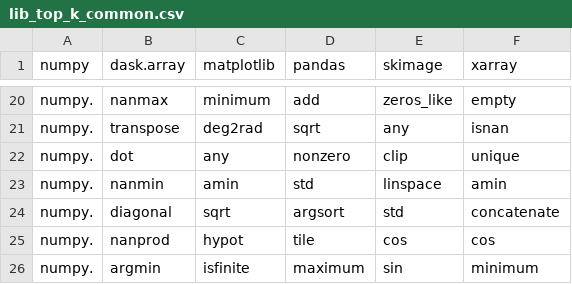
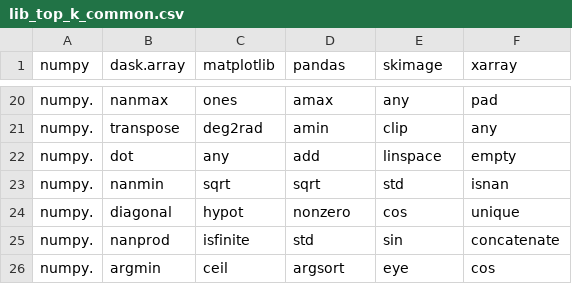
Before and after one commit to data-apis/array-api-comparison, a CSV file: data/lib_top_k_common.csv, drawn as a sheet; only a part is shown, gaps mark what is left out; the diff covers the shown part only.

```diff
--- a/data/lib_top_k_common.csv
+++ b/data/lib_top_k_common.csv
@@ -20,7 +20,7 @@ numpy,dask.array,matplotlib,pandas,skimage,xarray
-"numpy.","nanmax","minimum","add","zeros_like","empty"
-"numpy.","transpose","deg2rad","sqrt","any","isnan"
-"numpy.","dot","any","nonzero","clip","unique"
-"numpy.","nanmin","amin","std","linspace","amin"
-"numpy.","diagonal","sqrt","argsort","std","concatenate"
-"numpy.","nanprod","hypot","tile","cos","cos"
-"numpy.","argmin","isfinite","maximum","sin","minimum"
+"numpy.","nanmax","ones","amax","any","pad"
+"numpy.","transpose","deg2rad","amin","clip","any"
+"numpy.","dot","any","add","linspace","empty"
+"numpy.","nanmin","sqrt","sqrt","std","isnan"
+"numpy.","diagonal","hypot","nonzero","cos","unique"
+"numpy.","nanprod","isfinite","std","sin","concatenate"
+"numpy.","argmin","ceil","argsort","eye","cos"
```
Also changed, not shown: 2 added rows, 2 removed rows and 27 edited cells elsewhere in this file, data/common_apis_ranks.csv, data/intersection_ranks.csv, 8 other files.
